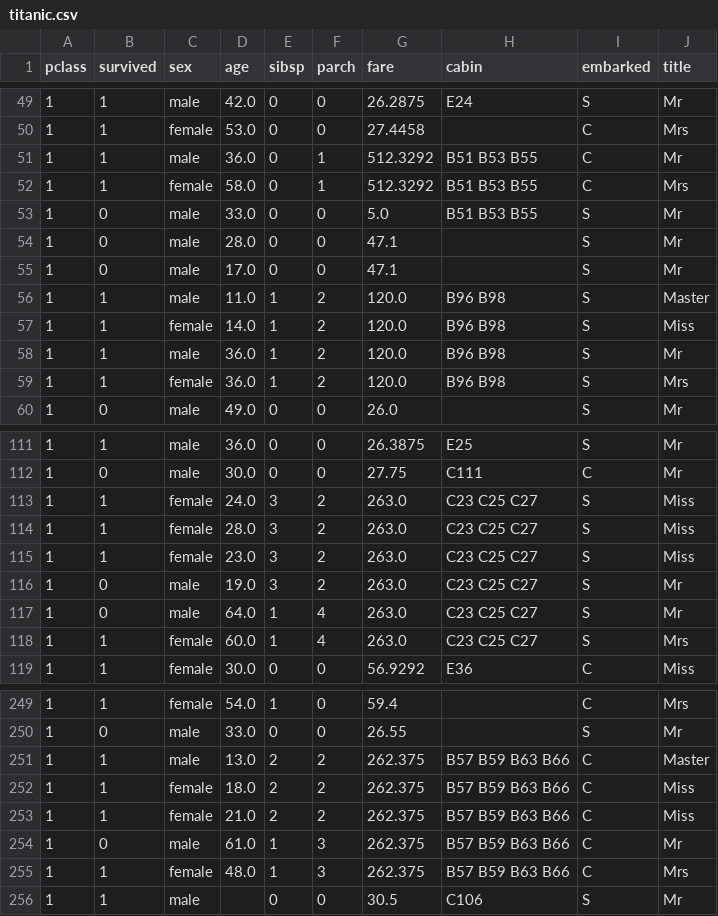
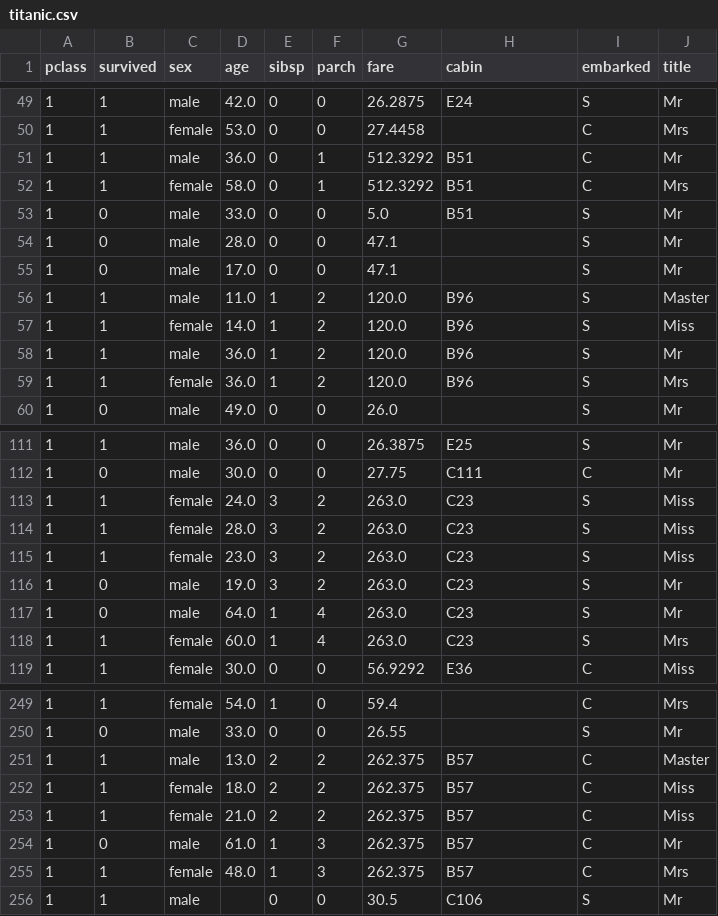
Before and after one commit to jnybrahma/MLModelDevelopment, a CSV file: assignment_4/titanic.csv, drawn as a sheet; only a part is shown, gaps mark what is left out; the diff covers the shown part only.

Commit message:
update assignments

```diff
--- a/assignment_4/titanic.csv
+++ b/assignment_4/titanic.csv
@@ -50,11 +50,11 @@ pclass,survived,sex,age,sibsp,parch,fare,cabin,embarked,title
 1,1,female,53.0,0,0,27.4458,,C,Mrs
-1,1,male,36.0,0,1,512.3292,B51 B53 B55,C,Mr
-1,1,female,58.0,0,1,512.3292,B51 B53 B55,C,Mrs
-1,0,male,33.0,0,0,5.0,B51 B53 B55,S,Mr
+1,1,male,36.0,0,1,512.3292,B51,C,Mr
+1,1,female,58.0,0,1,512.3292,B51,C,Mrs
+1,0,male,33.0,0,0,5.0,B51,S,Mr
 1,0,male,28.0,0,0,47.1,,S,Mr
 1,0,male,17.0,0,0,47.1,,S,Mr
-1,1,male,11.0,1,2,120.0,B96 B98,S,Master
-1,1,female,14.0,1,2,120.0,B96 B98,S,Miss
-1,1,male,36.0,1,2,120.0,B96 B98,S,Mr
-1,1,female,36.0,1,2,120.0,B96 B98,S,Mrs
+1,1,male,11.0,1,2,120.0,B96,S,Master
+1,1,female,14.0,1,2,120.0,B96,S,Miss
+1,1,male,36.0,1,2,120.0,B96,S,Mr
+1,1,female,36.0,1,2,120.0,B96,S,Mrs
 1,0,male,49.0,0,0,26.0,,S,Mr
@@ -112,8 +112,8 @@ pclass,survived,sex,age,sibsp,parch,fare,cabin,embarked,title
 1,0,male,30.0,0,0,27.75,C111,C,Mr
-1,1,female,24.0,3,2,263.0,C23 C25 C27,S,Miss
-1,1,female,28.0,3,2,263.0,C23 C25 C27,S,Miss
-1,1,female,23.0,3,2,263.0,C23 C25 C27,S,Miss
-1,0,male,19.0,3,2,263.0,C23 C25 C27,S,Mr
-1,0,male,64.0,1,4,263.0,C23 C25 C27,S,Mr
-1,1,female,60.0,1,4,263.0,C23 C25 C27,S,Mrs
+1,1,female,24.0,3,2,263.0,C23,S,Miss
+1,1,female,28.0,3,2,263.0,C23,S,Miss
+1,1,female,23.0,3,2,263.0,C23,S,Miss
+1,0,male,19.0,3,2,263.0,C23,S,Mr
+1,0,male,64.0,1,4,263.0,C23,S,Mr
+1,1,female,60.0,1,4,263.0,C23,S,Mrs
 1,1,female,30.0,0,0,56.9292,E36,C,Miss
@@ -250,7 +250,7 @@ pclass,survived,sex,age,sibsp,parch,fare,cabin,embarked,title
 1,0,male,33.0,0,0,26.55,,S,Mr
-1,1,male,13.0,2,2,262.375,B57 B59 B63 B66,C,Master
-1,1,female,18.0,2,2,262.375,B57 B59 B63 B66,C,Miss
-1,1,female,21.0,2,2,262.375,B57 B59 B63 B66,C,Miss
-1,0,male,61.0,1,3,262.375,B57 B59 B63 B66,C,Mr
-1,1,female,48.0,1,3,262.375,B57 B59 B63 B66,C,Mrs
+1,1,male,13.0,2,2,262.375,B57,C,Master
+1,1,female,18.0,2,2,262.375,B57,C,Miss
+1,1,female,21.0,2,2,262.375,B57,C,Miss
+1,0,male,61.0,1,3,262.375,B57,C,Mr
+1,1,female,48.0,1,3,262.375,B57,C,Mrs
 1,1,male,,0,0,30.5,C106,S,Mr
```
Also changed, not shown: 23 edited cells elsewhere in this file, 1 other file.
